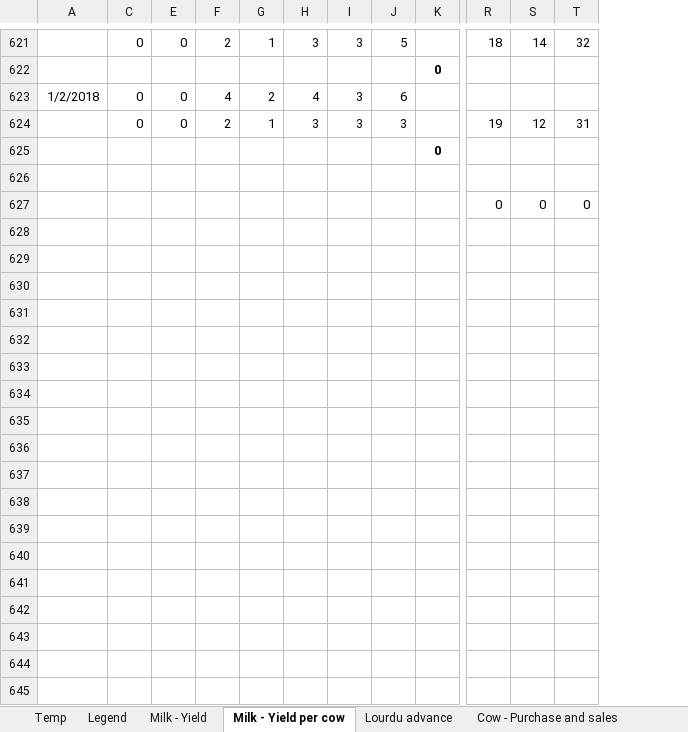
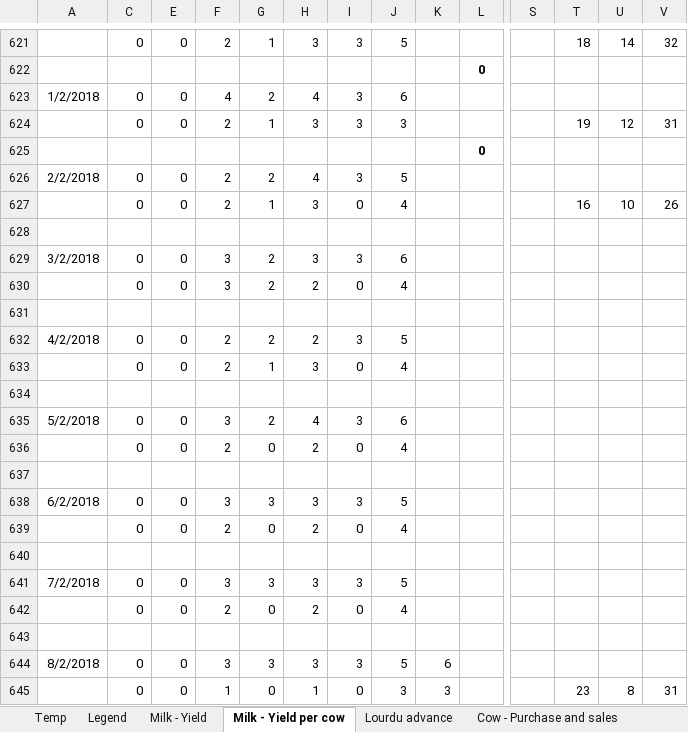
Before and after one commit to johndavidp/Dairy, an Excel workbook: DairyRecordKeeping.xlsx, sheet Milk - Yield per cow, drawn as a sheet; only a part is shown, gaps mark what is left out; values as stored, in another font and other column widths than the file's, no borders; addresses are those after the commit; rows hold the shown columns only; the diff covers the shown part only; the diff names each change by its address in the sheet, - before the commit and + after, or states it on an @@ line.

Commit message:
adding info

```diff
--- a/DairyRecordKeeping.xlsx (sheet Milk - Yield per cow)
+++ b/DairyRecordKeeping.xlsx (sheet Milk - Yield per cow)
+column K, empty
+column S, empty
-row 626: (empty)
+row 626: 2/2/2018 | 0 | 0 | 2 | 2 | 4 | 3 | 5
+row 627:  | 0 | 0 | 2 | 1 | 3 | 0 | 4 |  |  |  | 16 | 10 | 26
-row 628:  |  |  |  |  |  |  |  |  | 0 | 0 | 0
+row 628: (empty)
+row 629: 3/2/2018 | 0 | 0 | 3 | 2 | 3 | 3 | 6
+row 630:  | 0 | 0 | 3 | 2 | 2 | 0 | 4
+row 631: (empty)
+row 632: 4/2/2018 | 0 | 0 | 2 | 2 | 2 | 3 | 5
+row 633:  | 0 | 0 | 2 | 1 | 3 | 0 | 4
+row 634: (empty)
+row 635: 5/2/2018 | 0 | 0 | 3 | 2 | 4 | 3 | 6
+row 636:  | 0 | 0 | 2 | 0 | 2 | 0 | 4
+row 637: (empty)
+row 638: 6/2/2018 | 0 | 0 | 3 | 3 | 3 | 3 | 5
+row 639:  | 0 | 0 | 2 | 0 | 2 | 0 | 4
+row 640: (empty)
+row 641: 7/2/2018 | 0 | 0 | 3 | 3 | 3 | 3 | 5
+row 642:  | 0 | 0 | 2 | 0 | 2 | 0 | 4
+row 643: (empty)
+row 644: 8/2/2018 | 0 | 0 | 3 | 3 | 3 | 3 | 5 | 6
+row 645:  | 0 | 0 | 1 | 0 | 1 | 0 | 3 | 3 |  |  | 23 | 8 | 31
```
Also changed, not shown: 35 added rows elsewhere in this sheet, sheet Lourdu advance, sheet Cow - Pregnancy, formulas that keep their value, charts or pictures.
